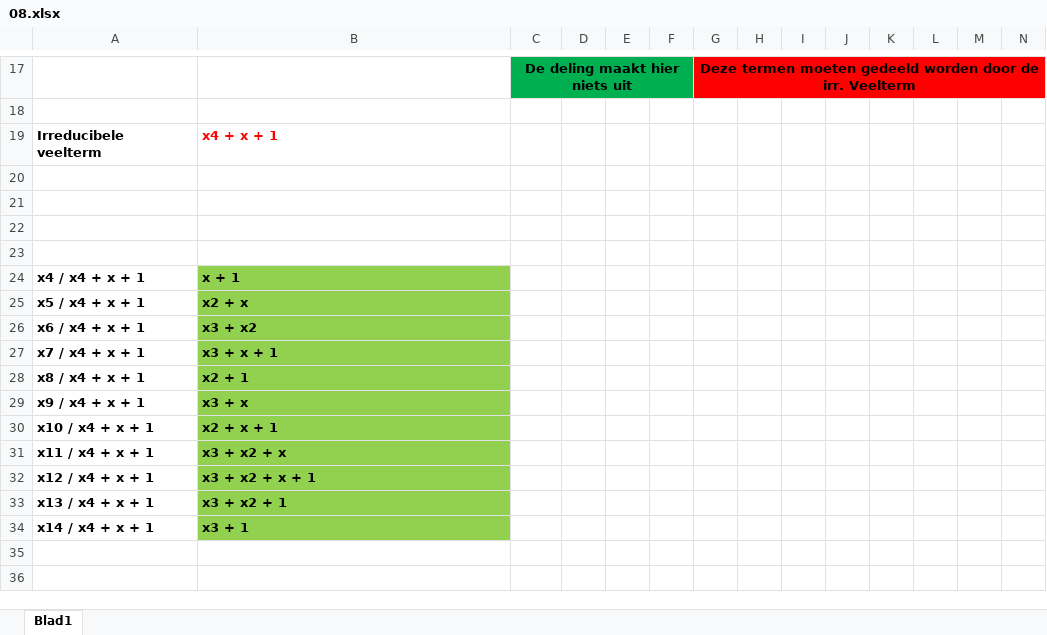
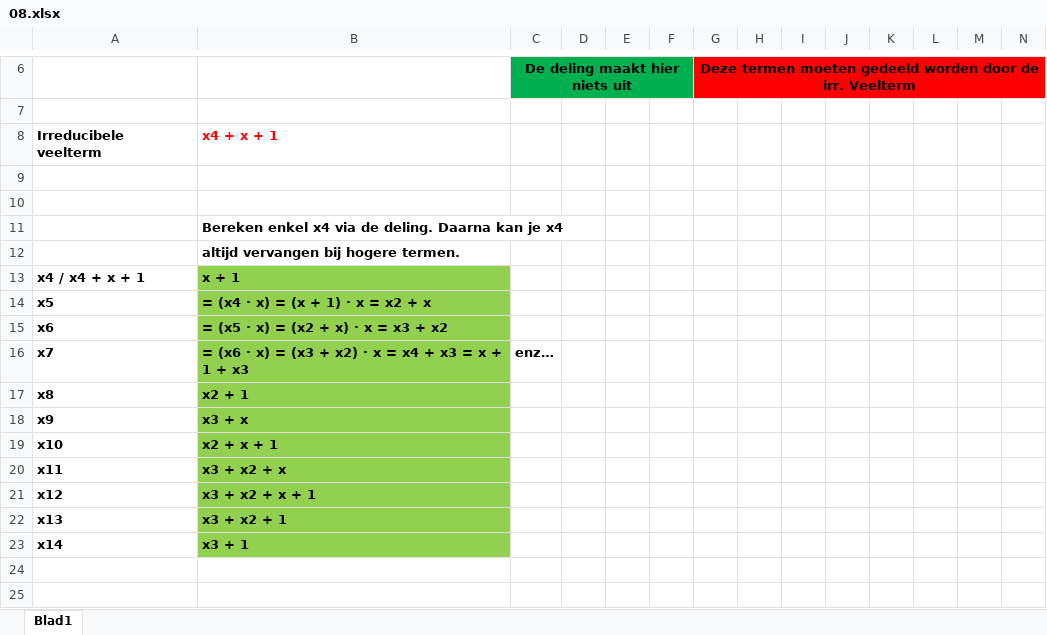
Before and after one commit to Lentosy/Schakelprogramma-Informatica, an Excel workbook: Semester 1/Discrete Wiskunde/oefeningen/Velden/08.xlsx, sheet Blad1, drawn as a sheet; only a part is shown, gaps mark what is left out; values as stored, in another font and other column widths than the file's, no borders; removed rows and columns are numbered as before the commit, all else as after; rows hold the shown columns only; the diff covers the shown part only; the diff names each change by its address in the sheet, - before the commit and + after, or states it on an @@ line.

```diff
--- a/Semester 1/Discrete Wiskunde/oefeningen/Velden/08.xlsx (sheet Blad1)
+++ b/Semester 1/Discrete Wiskunde/oefeningen/Velden/08.xlsx (sheet Blad1)
-B11: (empty)
+B11: Bereken enkel x4 via de deling. Daarna kan je x4
-B12: (empty)
+B12: altijd vervangen bij hogere termen.
-row 25: x5 / x4 + x + 1 | x2 + x
-row 26: x6 / x4 + x + 1 | x3 + x2
-row 27: x7 / x4 + x + 1 | x3 + x + 1
+row 14: x5 | = (x4 · x) = (x + 1) · x = x2 + x
+row 15: x6 | = (x5 · x) = (x2 + x) · x = x3 + x2
+row 16: x7 | = (x6 · x) = (x3 + x2) · x = x4 + x3 = x + 1 + x3 | enz…
-A17: x8 / x4 + x + 1
+A17: x8
-A18: x9 / x4 + x + 1
+A18: x9
-A19: x10 / x4 + x + 1
+A19: x10
-A20: x11 / x4 + x + 1
+A20: x11
-A21: x12 / x4 + x + 1
+A21: x12
-A22: x13 / x4 + x + 1
+A22: x13
-A23: x14 / x4 + x + 1
+A23: x14
```
Also changed, not shown: 11 removed rows, 3 edited cells and merged cells elsewhere in this sheet, Semester 1/Discrete Wiskunde/oefeningen/Grafen/09.xlsx, Semester 1/Discrete Wiskunde/oefeningen/Groepen/02.xlsx, 35 other files.
